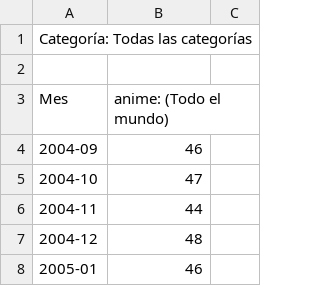
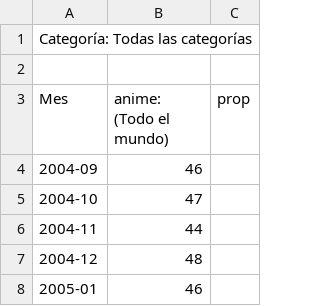
Before and after one commit to bondiolandia/TP_Laboratorio_de_M-todos_Cuantitativos_2026, a CSV file: Interes 2004-2026.csv, drawn as a sheet; only a part is shown; the diff names each change by its address in the sheet, - before the commit and + after, or states it on an @@ line.

Commit message:
Add files via upload
prueba

```diff
--- a/Interes 2004-2026.csv
+++ b/Interes 2004-2026.csv
-C3: (empty)
+C3: prop
```
